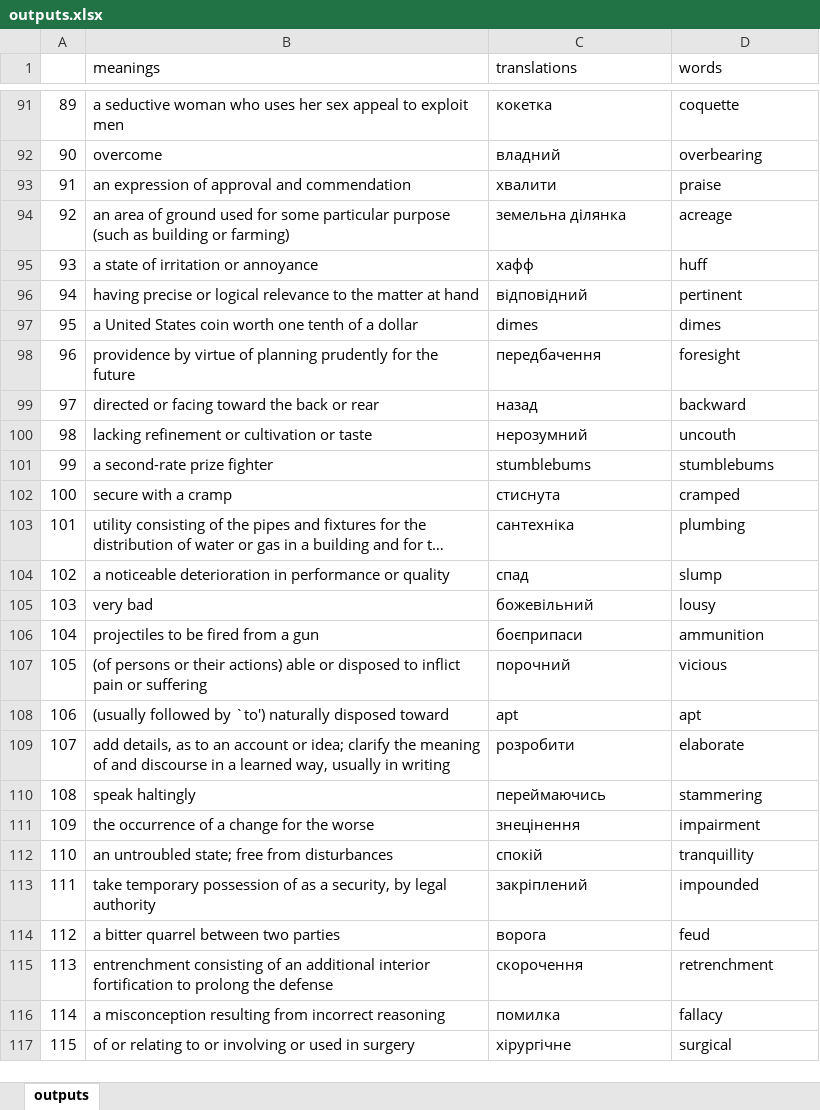
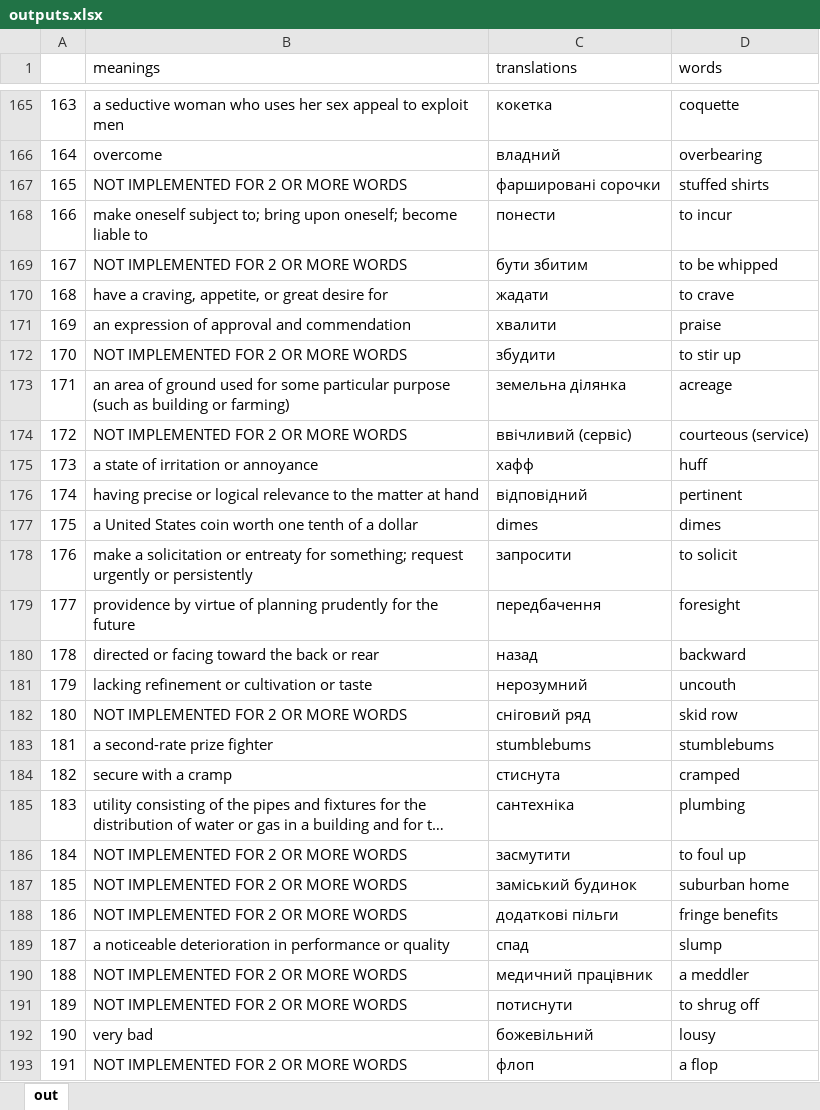
Before and after one commit to AndriyLazorenko/words_meaning_translate, an Excel workbook: outputs.xlsx, sheet out, drawn as a sheet; only a part is shown, gaps mark what is left out; the shorter side is filled out with more unchanged rows; long unchanged cells end in …; values as stored, in another font and other column widths than the file's, no borders; the diff covers the shown part only; the diff names each change by its address in the sheet, - before the commit and + after, or states it on an @@ line.

```diff
--- a/outputs.xlsx (sheet out)
+++ b/outputs.xlsx (sheet out)
-sheet tab: outputs
+sheet tab: out
@@ column A renumbered between rows 7 and 523 @@
+row 167: 165 | NOT IMPLEMENTED FOR 2 OR MORE WORDS | фаршировані сорочки | stuffed shirts
+row 168: 166 | make oneself subject to; bring upon oneself; become liable to | понести | to incur
+row 169: 167 | NOT IMPLEMENTED FOR 2 OR MORE WORDS | бути збитим | to be whipped
+row 170: 168 | have a craving, appetite, or great desire for | жадати | to crave
+row 172: 170 | NOT IMPLEMENTED FOR 2 OR MORE WORDS | збудити | to stir up
+row 174: 172 | NOT IMPLEMENTED FOR 2 OR MORE WORDS | ввічливий (сервіс) | courteous (service)
+row 178: 176 | make a solicitation or entreaty for something; request urgently or persistently | запросити | to solicit
+row 182: 180 | NOT IMPLEMENTED FOR 2 OR MORE WORDS | сніговий ряд | skid row
+row 186: 184 | NOT IMPLEMENTED FOR 2 OR MORE WORDS | засмутити | to foul up
+row 187: 185 | NOT IMPLEMENTED FOR 2 OR MORE WORDS | заміський будинок | suburban home
+row 188: 186 | NOT IMPLEMENTED FOR 2 OR MORE WORDS | додаткові пільги | fringe benefits
+row 190: 188 | NOT IMPLEMENTED FOR 2 OR MORE WORDS | медичний працівник | a meddler
+row 191: 189 | NOT IMPLEMENTED FOR 2 OR MORE WORDS | потиснути | to shrug off
+row 193: 191 | NOT IMPLEMENTED FOR 2 OR MORE WORDS | флоп | a flop
```
Also changed, not shown: 310 added rows elsewhere in this sheet, 4 other files.
